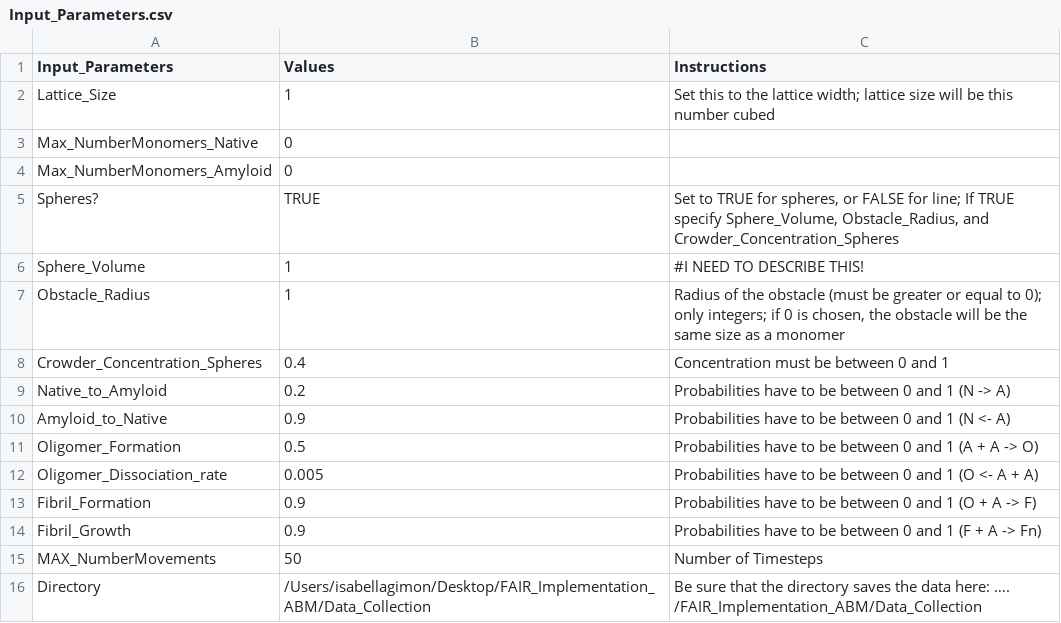
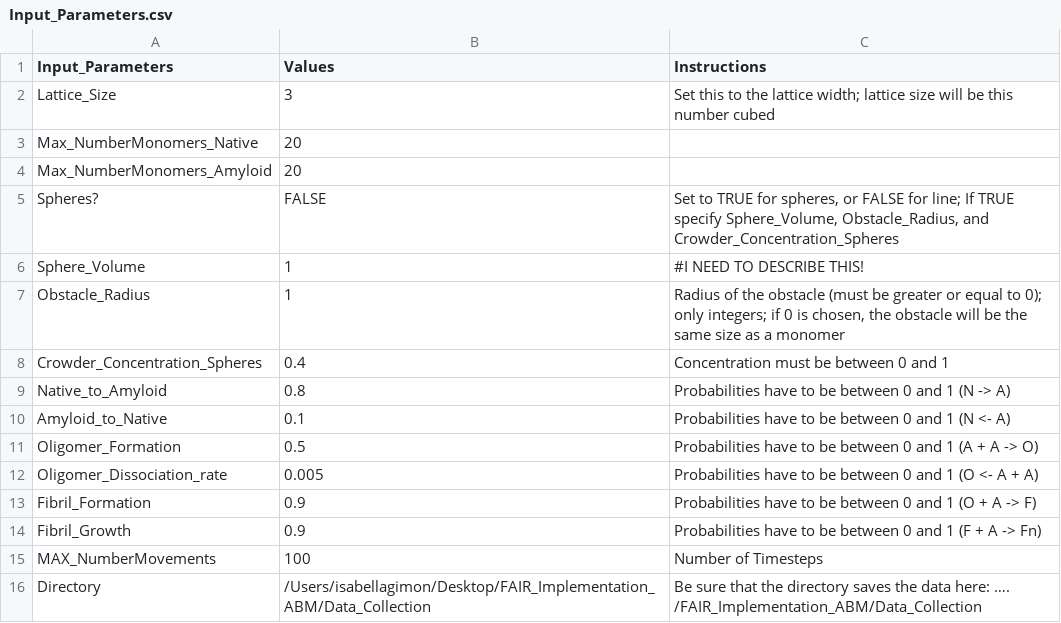
Before and after one commit to isagimon/FAIR_Implementation_ABM, a CSV file: Input_Parameters.csv, drawn as a sheet.

```diff
--- a/Input_Parameters.csv
+++ b/Input_Parameters.csv
@@ -1,6 +1,6 @@
 Input_Parameters,Values,Instructions
-Lattice_Size,1,Set this to the lattice width; lattice size will be this number cubed
-Max_NumberMonomers_Native,0,
-Max_NumberMonomers_Amyloid,0,
-Spheres?,TRUE,"Set to TRUE for spheres, or FALSE for line; If TRUE specify Sphere_Volume, Obstacle_Radius, and Crowder_Concentration_Spheres"
+Lattice_Size,3,Set this to the lattice width; lattice size will be this number cubed
+Max_NumberMonomers_Native,20,
+Max_NumberMonomers_Amyloid,20,
+Spheres?,FALSE,"Set to TRUE for spheres, or FALSE for line; If TRUE specify Sphere_Volume, Obstacle_Radius, and Crowder_Concentration_Spheres"
 Sphere_Volume,1,#I NEED TO DESCRIBE THIS!
@@ -8,4 +8,4 @@ Obstacle_Radius,1,"Radius of the obstacle (must be greater or equal to 0); only
 Crowder_Concentration_Spheres,0.4,Concentration must be between 0 and 1
-Native_to_Amyloid,0.2,Probabilities have to be between 0 and 1 (N -> A)
-Amyloid_to_Native,0.9,Probabilities have to be between 0 and 1 (N <- A)
+Native_to_Amyloid,0.8,Probabilities have to be between 0 and 1 (N -> A)
+Amyloid_to_Native,0.1,Probabilities have to be between 0 and 1 (N <- A)
 Oligomer_Formation,0.5,Probabilities have to be between 0 and 1 (A + A -> O)
@@ -14,3 +14,3 @@ Fibril_Formation,0.9,Probabilities have to be between 0 and 1 (O + A -> F)
 Fibril_Growth,0.9,Probabilities have to be between 0 and 1 (F + A -> Fn)
-MAX_NumberMovements,50,Number of Timesteps
+MAX_NumberMovements,100,Number of Timesteps
 Directory,/Users/isabellagimon/Desktop/FAIR_Implementation_ABM/Data_Collection,Be sure that the directory saves the data here: …. /FAIR_Implementation_ABM/Data_Collection
```
Also changed, not shown: 11 other files.
